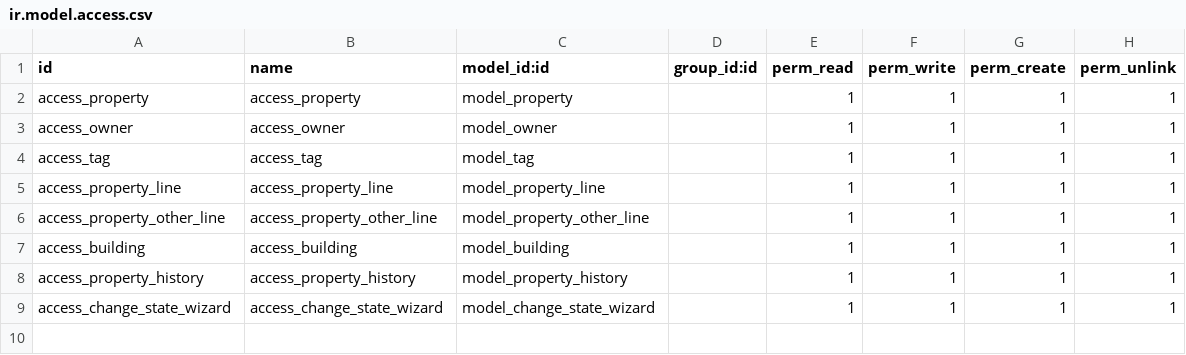
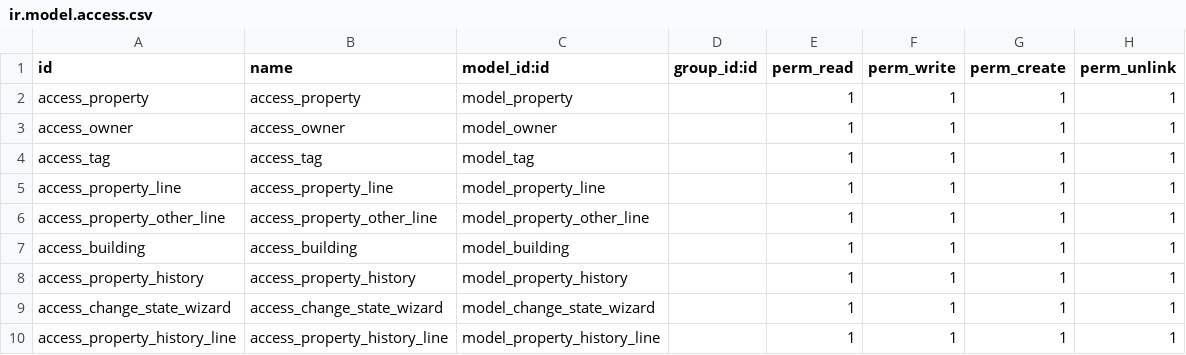
Before and after one commit to MOHAMMEDFLITI/odoo_modules, a CSV file: app_one/security/ir.model.access.csv, drawn as a sheet; the diff names each change by its address in the sheet, - before the commit and + after, or states it on an @@ line.

```diff
--- a/app_one/security/ir.model.access.csv
+++ b/app_one/security/ir.model.access.csv
+row 10: access_property_history_line | access_property_history_line | model_property_history_line |  | 1 | 1 | 1 | 1
```
Also changed, not shown: 4 other files.
